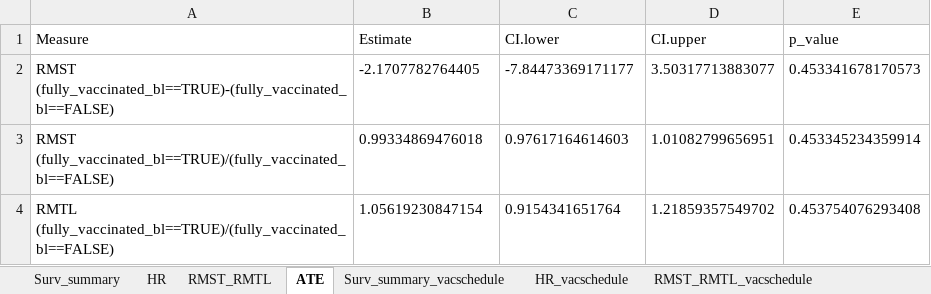
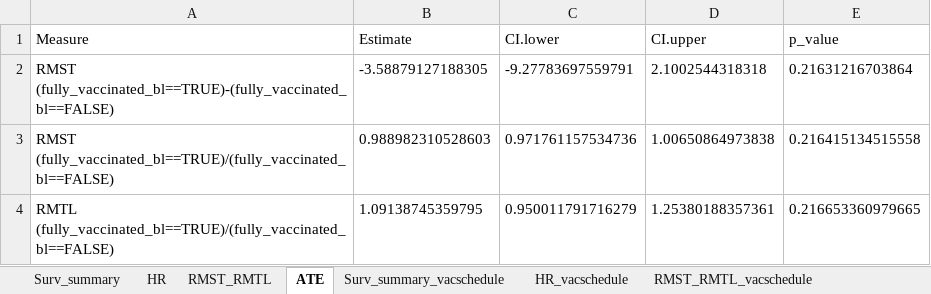
Before and after one commit to by-covid/BY-COVID_WP5_T5.2_baseline-use-case, an Excel workbook: vaccine_effectiveness_analytical_pipeline/output/results-survival-analysis-ESP.xlsx, sheet ATE, drawn as a sheet; values as stored, in another font and other column widths than the file's, no borders; the diff names each change by its address in the sheet, - before the commit and + after, or states it on an @@ line.

```diff
--- a/vaccine_effectiveness_analytical_pipeline/output/results-survival-analysis-ESP.xlsx (sheet ATE)
+++ b/vaccine_effectiveness_analytical_pipeline/output/results-survival-analysis-ESP.xlsx (sheet ATE)
-B2 (Estimate): -2.1707782764405
+B2 (Estimate): -3.58879127188305
-C2 (CI.lower): -7.84473369171177
+C2 (CI.lower): -9.27783697559791
-D2 (CI.upper): 3.50317713883077
+D2 (CI.upper): 2.1002544318318
-E2 (p_value): 0.453341678170573
+E2 (p_value): 0.21631216703864
-B3 (Estimate): 0.99334869476018
+B3 (Estimate): 0.988982310528603
-C3 (CI.lower): 0.97617164614603
+C3 (CI.lower): 0.971761157534736
-D3 (CI.upper): 1.01082799656951
+D3 (CI.upper): 1.00650864973838
-E3 (p_value): 0.453345234359914
+E3 (p_value): 0.216415134515558
-B4 (Estimate): 1.05619230847154
+B4 (Estimate): 1.09138745359795
-C4 (CI.lower): 0.9154341651764
+C4 (CI.lower): 0.950011791716279
-D4 (CI.upper): 1.21859357549702
+D4 (CI.upper): 1.25380188357361
-E4 (p_value): 0.453754076293408
+E4 (p_value): 0.216653360979665
```
Also changed, not shown: sheet Surv_summary_vacschedule, sheet Surv_summary, sheet ATE_vacschedule, sheet RMST_RMTL_vacschedule, sheet RMST_RMTL, sheet HR_vacschedule, 1 more sheet, other sheet tabs, 14 other files.
